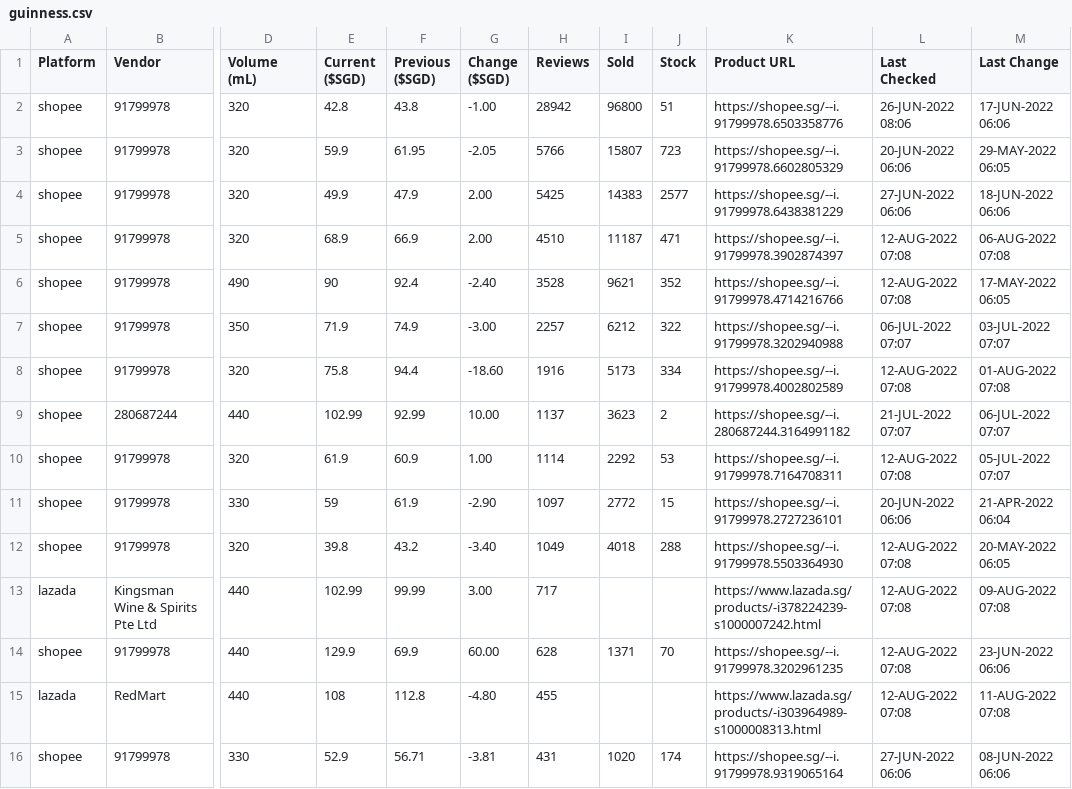
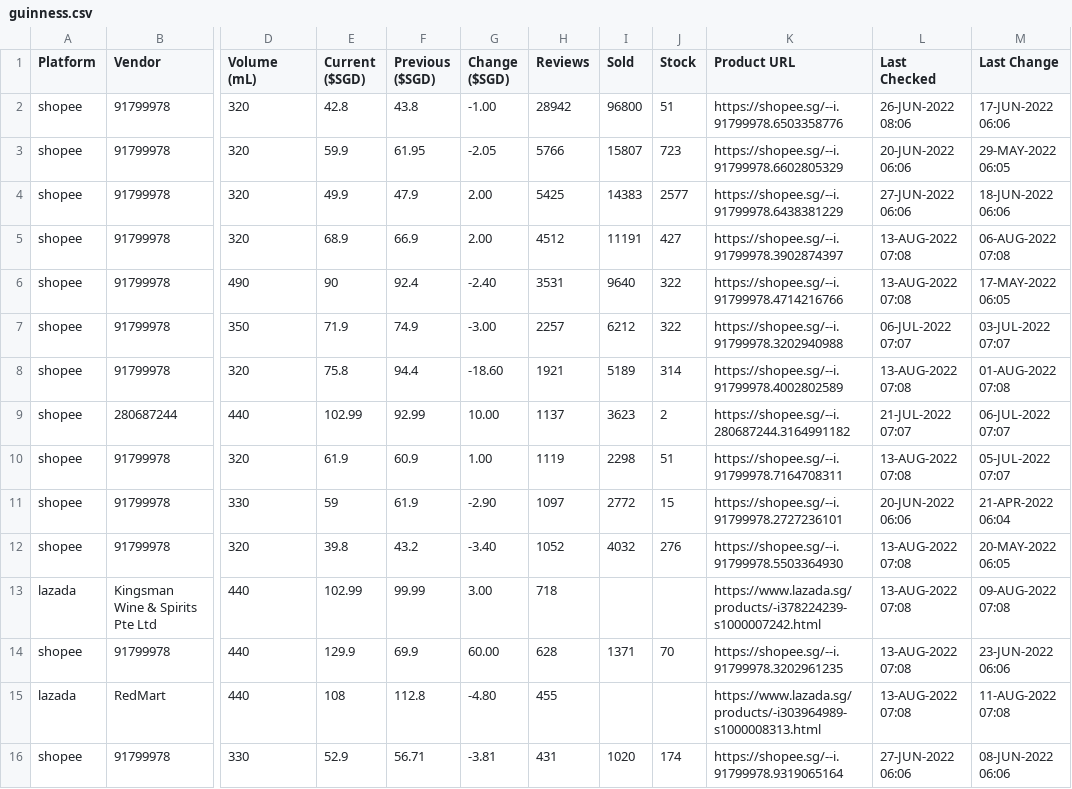
Before and after one commit to ngshiheng/fareview, a CSV file: data/guinness.csv, drawn as a sheet; only a part is shown, gaps mark what is left out; the diff covers the shown part only; the diff names each change by its address in the sheet, - before the commit and + after, or states it on an @@ line.

```diff
--- a/data/guinness.csv
+++ b/data/guinness.csv
-H5 (Reviews): 4510
+H5 (Reviews): 4512
-I5 (Sold): 11187
+I5 (Sold): 11191
-J5 (Stock): 471
+J5 (Stock): 427
-L5:L6 (Last Checked): 12-AUG-2022 07:08
+L5:L6 (Last Checked): 13-AUG-2022 07:08
-H6 (Reviews): 3528
+H6 (Reviews): 3531
-I6 (Sold): 9621
+I6 (Sold): 9640
-J6 (Stock): 352
+J6 (Stock): 322
-H8 (Reviews): 1916
+H8 (Reviews): 1921
-I8 (Sold): 5173
+I8 (Sold): 5189
-J8 (Stock): 334
+J8 (Stock): 314
-L8 (Last Checked): 12-AUG-2022 07:08
+L8 (Last Checked): 13-AUG-2022 07:08
-H10 (Reviews): 1114
+H10 (Reviews): 1119
-I10 (Sold): 2292
+I10 (Sold): 2298
-J10 (Stock): 53
+J10 (Stock): 51
-L10 (Last Checked): 12-AUG-2022 07:08
+L10 (Last Checked): 13-AUG-2022 07:08
-H12 (Reviews): 1049
+H12 (Reviews): 1052
-I12 (Sold): 4018
+I12 (Sold): 4032
-J12 (Stock): 288
+J12 (Stock): 276
-L12:L15 (Last Checked): 12-AUG-2022 07:08
+L12:L15 (Last Checked): 13-AUG-2022 07:08
-H13 (Reviews): 717
+H13 (Reviews): 718
```
Also changed, not shown: 19 edited cells elsewhere in this file, data/asahi.csv, data/carlsberg.csv, 2 other files.
